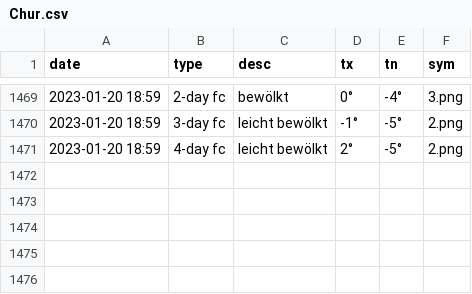
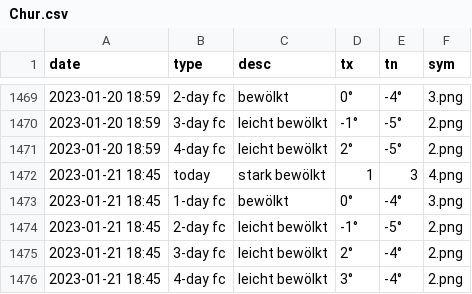
Before and after one commit to amannj/Scrapeo, a CSV file: data/Chur.csv, drawn as a sheet; only a part is shown, gaps mark what is left out; the diff names each change by its address in the sheet, - before the commit and + after, or states it on an @@ line.

```diff
--- a/data/Chur.csv
+++ b/data/Chur.csv
+row 1472: 2023-01-21 18:45 | today | stark bewölkt | 1 | 3 | 4.png
+row 1473: 2023-01-21 18:45 | 1-day fc | bewölkt | 0° | -4° | 3.png
+row 1474: 2023-01-21 18:45 | 2-day fc | leicht bewölkt | -1° | -5° | 2.png
+row 1475: 2023-01-21 18:45 | 3-day fc | leicht bewölkt | 2° | -4° | 2.png
+row 1476: 2023-01-21 18:45 | 4-day fc | leicht bewölkt | 3° | -4° | 2.png
```
Also changed, not shown: data/Basel.csv, data/Brig.csv, 6 other files.
